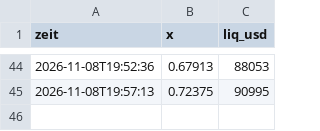
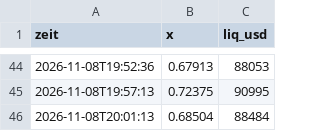
Before and after one commit to Mathu67/coin-scanner, a CSV file: data/verlauf/483nprwoMSoGQgrojSHWiePMbKPre7ZRDy4f8YNSpump.csv, drawn as a sheet; only a part is shown, gaps mark what is left out; the diff names each change by its address in the sheet, - before the commit and + after, or states it on an @@ line.

```diff
--- a/data/verlauf/483nprwoMSoGQgrojSHWiePMbKPre7ZRDy4f8YNSpump.csv
+++ b/data/verlauf/483nprwoMSoGQgrojSHWiePMbKPre7ZRDy4f8YNSpump.csv
+row 46: 2026-11-08T20:01:13 | 0.68504 | 88484
```
Also changed, not shown: data/verlauf/GdY4Z6pYUcr3HFrABV5FEZay3J4GnjN1Uzsw6Dvxpump.csv, 2 other files.
